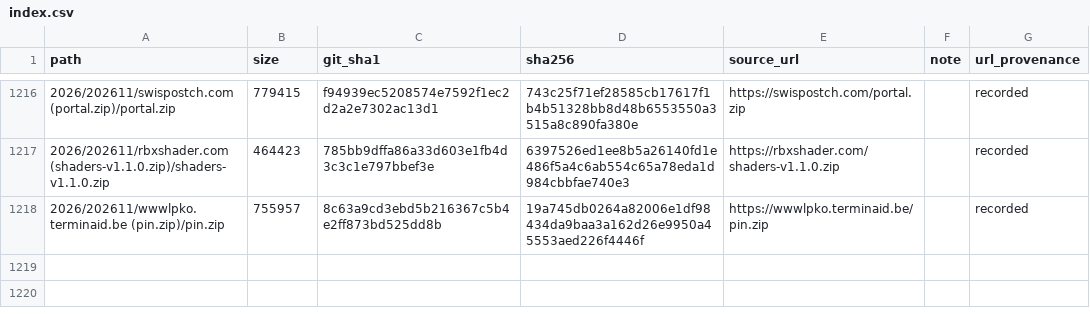
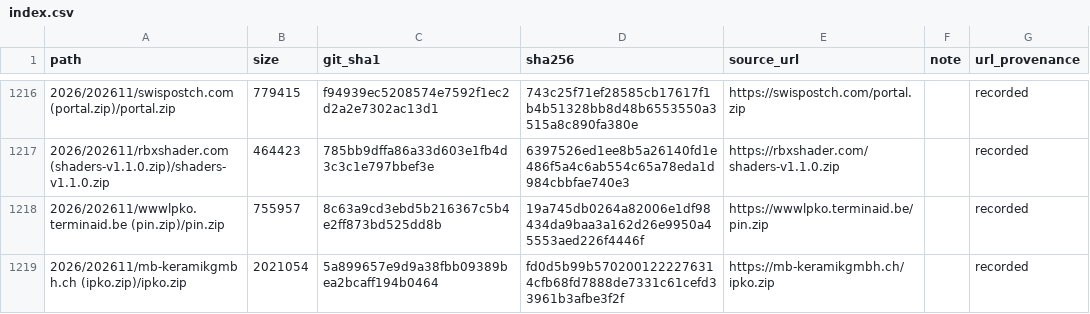
Before and after one commit to 0xDanielLopez/phishing_kits, a CSV file: index.csv, drawn as a sheet; only a part is shown, gaps mark what is left out; the diff names each change by its address in the sheet, - before the commit and + after, or states it on an @@ line.

```diff
--- a/index.csv
+++ b/index.csv
+row 1219: 2026/202611/mb-keramikgmbh.ch (ipko.zip)/ipko.zip | 2021054 | 5a899657e9d9a38fbb09389bea2bcaff194b0464 | fd0d5b99b5702001222276314cfb68fd7888de7331c61cefd33961b3afbe3f2f | https://mb-keramikgmbh.ch/ipko.zip |  | recorded
```
Also changed, not shown: 2 other files.
